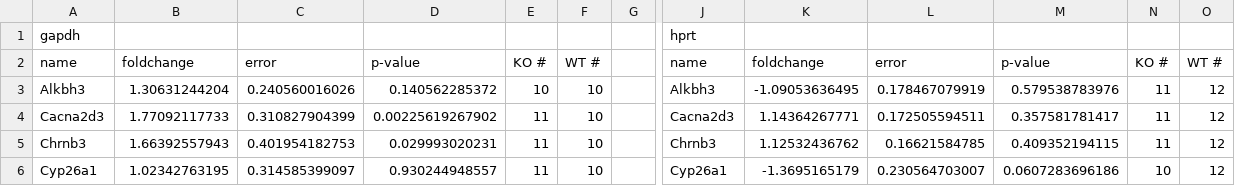
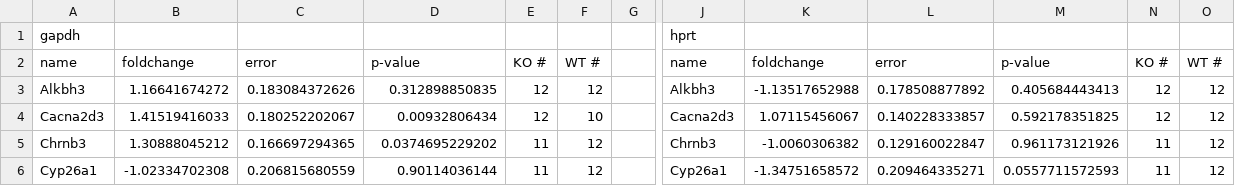
Before and after one commit to heath00/sam-gene-stuff, a CSV file: out.csv, drawn as a sheet; only a part is shown, gaps mark what is left out; the diff covers the shown part only; the diff names each change by its address in the sheet, - before the commit and + after, or states it on an @@ line.

```diff
--- a/out.csv
+++ b/out.csv
-B3: 1.30631244204
+B3: 1.16641674272
-C3: 0.240560016026
+C3: 0.183084372626
-D3: 0.140562285372
+D3: 0.312898850835
-E3: 10
+E3: 12
-F3: 10
+F3: 12
-K3: -1.09053636495
+K3: -1.13517652988
-L3: 0.178467079919
+L3: 0.178508877892
-M3: 0.579538783976
+M3: 0.405684443413
-N3:N4: 11
+N3:N4: 12
-B4: 1.77092117733
+B4: 1.41519416033
-C4: 0.310827904399
+C4: 0.180252202067
-D4: 0.00225619267902
+D4: 0.00932806434
-E4: 11
+E4: 12
-K4: 1.14364267771
+K4: 1.07115456067
-L4: 0.172505594511
+L4: 0.140228333857
-M4: 0.357581781417
+M4: 0.592178351825
-B5: 1.66392557943
+B5: 1.30888045212
-C5: 0.401954182753
+C5: 0.166697294365
-D5: 0.029993020231
+D5: 0.0374695229202
-F5:F6: 10
+F5:F6: 12
-K5: 1.12532436762
+K5: -1.0060306382
-L5: 0.16621584785
+L5: 0.129160022847
-M5: 0.409352194115
+M5: 0.961173121926
-B6: 1.02342763195
+B6: -1.02334702308
-C6: 0.314585399097
+C6: 0.206815680559
-D6: 0.930244948557
+D6: 0.90114036144
-K6: -1.3695165179
+K6: -1.34751658572
-L6: 0.230564703007
+L6: 0.209464335271
-M6: 0.0607283696186
+M6: 0.0557711572593
-N6: 10
+N6: 11
```
Also changed, not shown: 132 edited cells elsewhere in this file, 1 other file.
